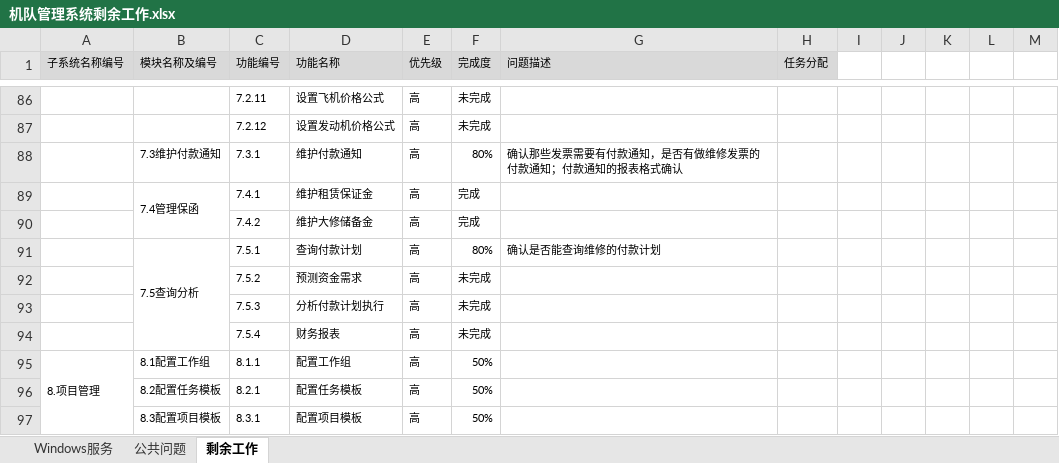
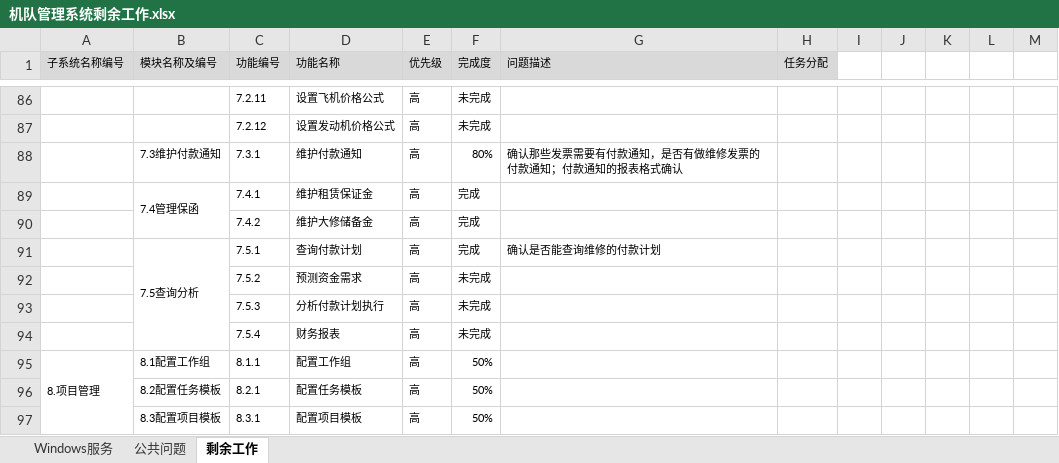
Before and after one commit to unicloud/FRP, an Excel workbook: 机队管理系统剩余工作.xlsx, sheet 剩余工作, drawn as a sheet; only a part is shown, gaps mark what is left out; values as stored, in another font and other column widths than the file's, no borders; the diff covers the shown part only; the diff names each change by its address in the sheet, - before the commit and + after, or states it on an @@ line.

```diff
--- a/机队管理系统剩余工作.xlsx (sheet 剩余工作)
+++ b/机队管理系统剩余工作.xlsx (sheet 剩余工作)
-F91 (完成度): 80%
+F91 (完成度): 完成
```
Also changed, not shown: 8 edited cells elsewhere in this sheet, 5 other files.
